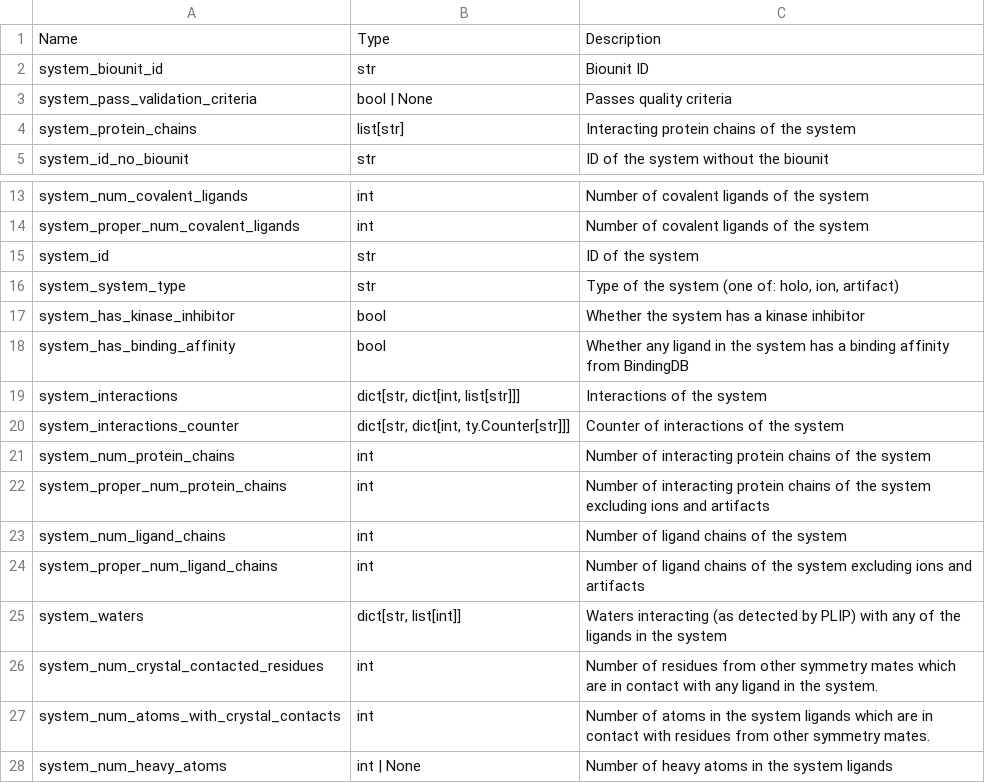
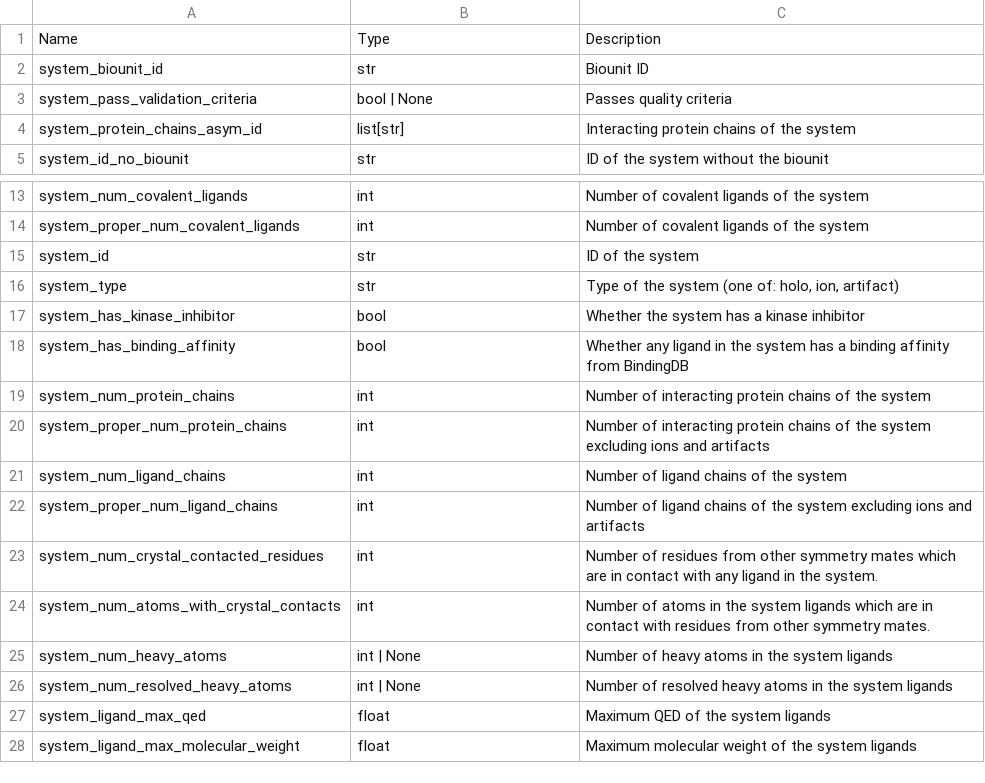
Before and after one commit to plinder-org/plinder, a TSV file: column_descriptions/system.tsv, drawn as a sheet; only a part is shown, gaps mark what is left out; the shorter side is filled out with more unchanged rows.

```diff
--- a/column_descriptions/system.tsv
+++ b/column_descriptions/system.tsv
@@ -3,3 +3,3 @@ system_biounit_id	str	Biounit ID
 system_pass_validation_criteria	bool | None	Passes quality criteria
-system_protein_chains	list[str]	Interacting protein chains of the system
+system_protein_chains_asym_id	list[str]	Interacting protein chains of the system
 system_id_no_biounit	str	ID of the system without the biounit
@@ -15,7 +15,5 @@ system_proper_num_covalent_ligands	int	Number of covalent ligands of the system
 system_id	str	ID of the system
-system_system_type	str	Type of the system (one of: holo, ion, artifact)
+system_type	str	Type of the system (one of: holo, ion, artifact)
 system_has_kinase_inhibitor	bool	Whether the system has a kinase inhibitor
 system_has_binding_affinity	bool	Whether any ligand in the system has a binding affinity from BindingDB
-system_interactions	dict[str, dict[int, list[str]]]	Interactions of the system
-system_interactions_counter	dict[str, dict[int, ty.Counter[str]]]	Counter of interactions of the system
 system_num_protein_chains	int	Number of interacting protein chains of the system
@@ -24,3 +22,2 @@ system_num_ligand_chains	int	Number of ligand chains of the system
 system_proper_num_ligand_chains	int	Number of ligand chains of the system excluding ions and artifacts
-system_waters	dict[str, list[int]]	Waters interacting (as detected by PLIP) with any of the ligands in the system
 system_num_crystal_contacted_residues	int	Number of residues from other symmetry mates which are in contact with any ligand in the system.
```
Also changed, not shown: column_descriptions/posebusters_checks.tsv, column_descriptions/qc.tsv, 25 other files.
